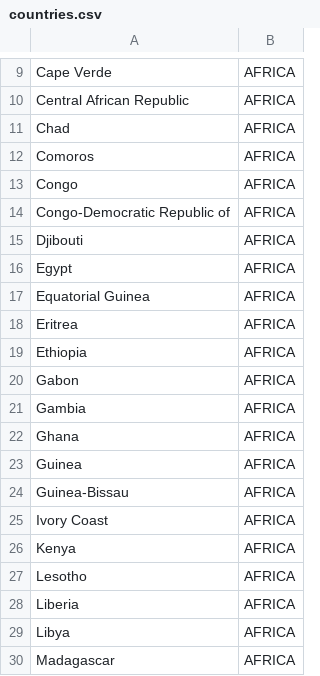
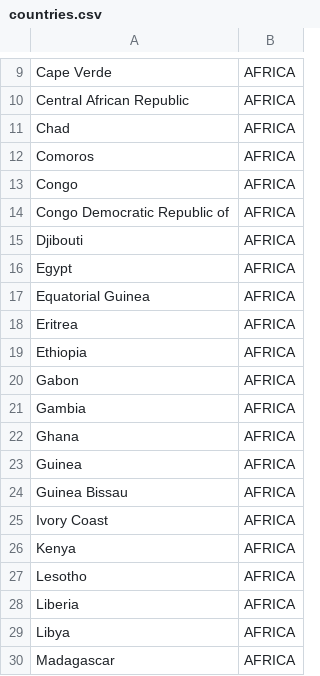
Before and after one commit to zenglab-pku/QBScourse, a CSV file: countries.csv, drawn as a sheet; only a part is shown, gaps mark what is left out.

```diff
--- a/countries.csv
+++ b/countries.csv
@@ -13,3 +13,3 @@ Comoros,AFRICA
 Congo,AFRICA
-Congo-Democratic Republic of,AFRICA
+Congo Democratic Republic of,AFRICA
 Djibouti,AFRICA
@@ -23,3 +23,3 @@ Ghana,AFRICA
 Guinea,AFRICA
-Guinea-Bissau,AFRICA
+Guinea Bissau,AFRICA
 Ivory Coast,AFRICA
```
